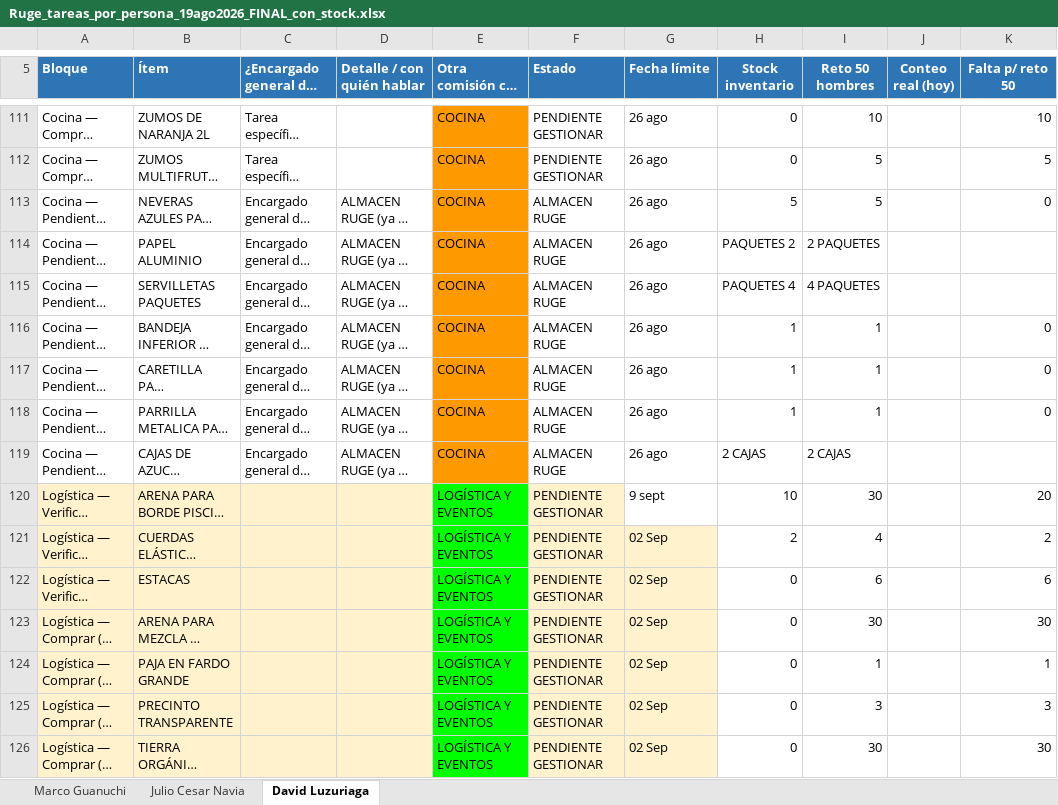
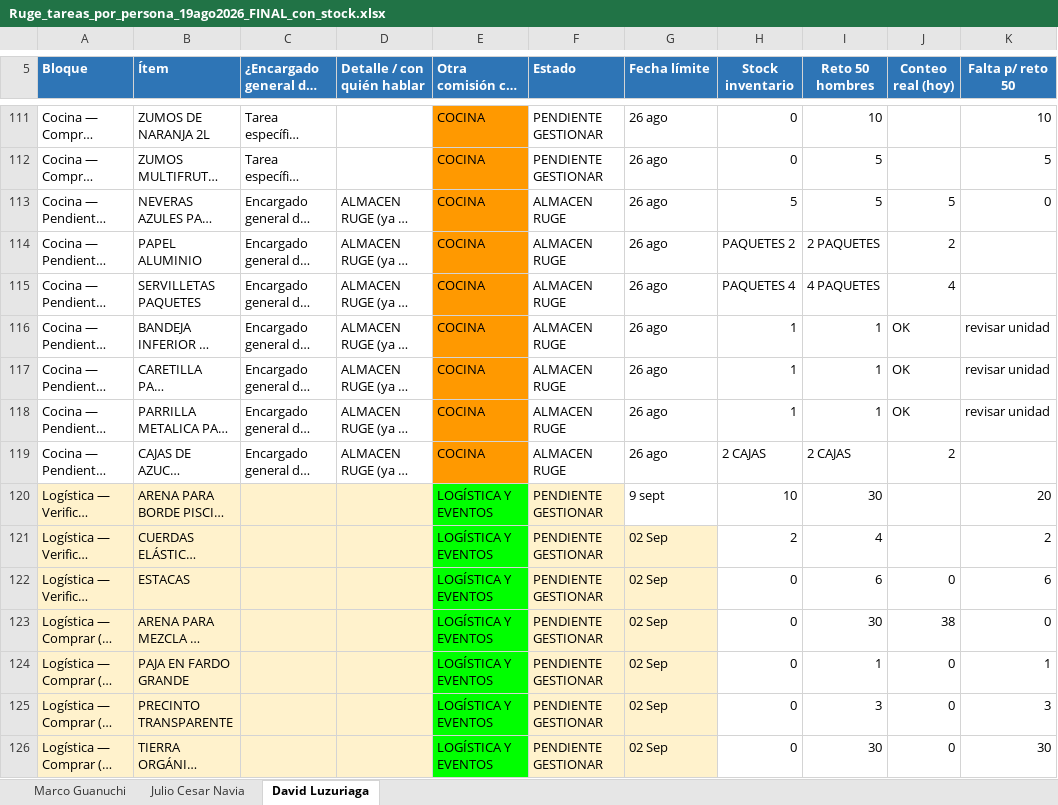
Before and after one commit to infogotir-cyber/ui-ux-skill, an Excel workbook: mariano-os/areas/ministerio/recursos/Ruge_tareas_por_persona_19ago2026_FINAL_con_stock.xlsx, sheet David Luzuriaga, drawn as a sheet; only a part is shown, gaps mark what is left out; long unchanged cells end in …; values as stored, in another font and other column widths than the file's, no borders; charts and pictures not drawn; the diff covers the shown part only; the diff names each change by its address in the sheet, - before the commit and + after, or states it on an @@ line.

```diff
--- a/mariano-os/areas/ministerio/recursos/Ruge_tareas_por_persona_19ago2026_FINAL_con_stock.xlsx (sheet David Luzuriaga)
+++ b/mariano-os/areas/ministerio/recursos/Ruge_tareas_por_persona_19ago2026_FINAL_con_stock.xlsx (sheet David Luzuriaga)
-J113 (Conteo real (hoy)): (empty)
+J113 (Conteo real (hoy)): 5
-J114 (Conteo real (hoy)): (empty)
+J114 (Conteo real (hoy)): 2
-J115 (Conteo real (hoy)): (empty)
+J115 (Conteo real (hoy)): 4
-J116:J118 (Conteo real (hoy)): (empty)
+J116:J118 (Conteo real (hoy)): OK
-K116:K118 (Falta p/ reto 50): 0
+K116:K118 (Falta p/ reto 50): revisar unidad
-J119 (Conteo real (hoy)): (empty)
+J119 (Conteo real (hoy)): 2
-J122 (Conteo real (hoy)): (empty)
+J122 (Conteo real (hoy)): 0
-J123 (Conteo real (hoy)): (empty)
+J123 (Conteo real (hoy)): 38
-K123 (Falta p/ reto 50): 30
+K123 (Falta p/ reto 50): 0
-J124:J126 (Conteo real (hoy)): (empty)
+J124:J126 (Conteo real (hoy)): 0
```
Also changed, not shown: 56 edited cells elsewhere in this sheet, sheet Marco Guanuchi, sheet Julio Cesar Navia, 2 other files.
